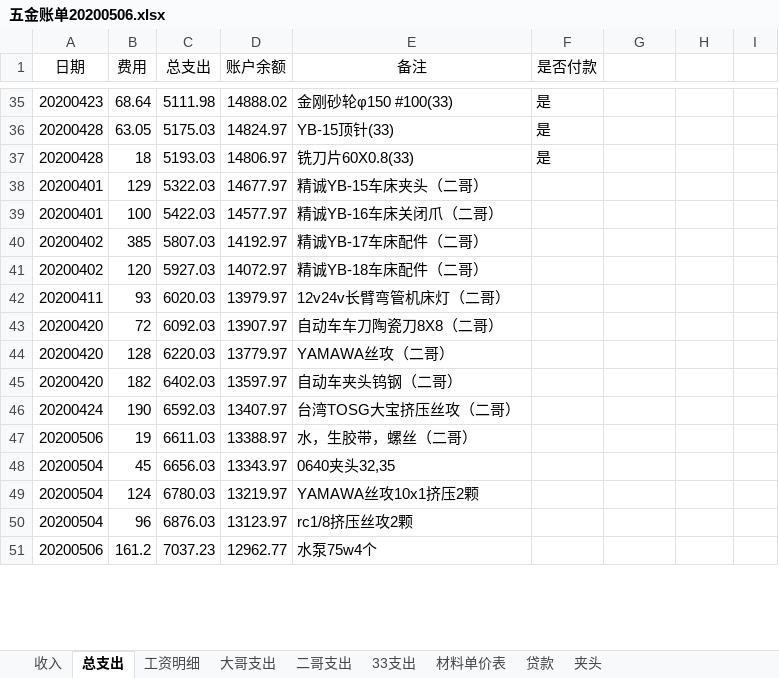
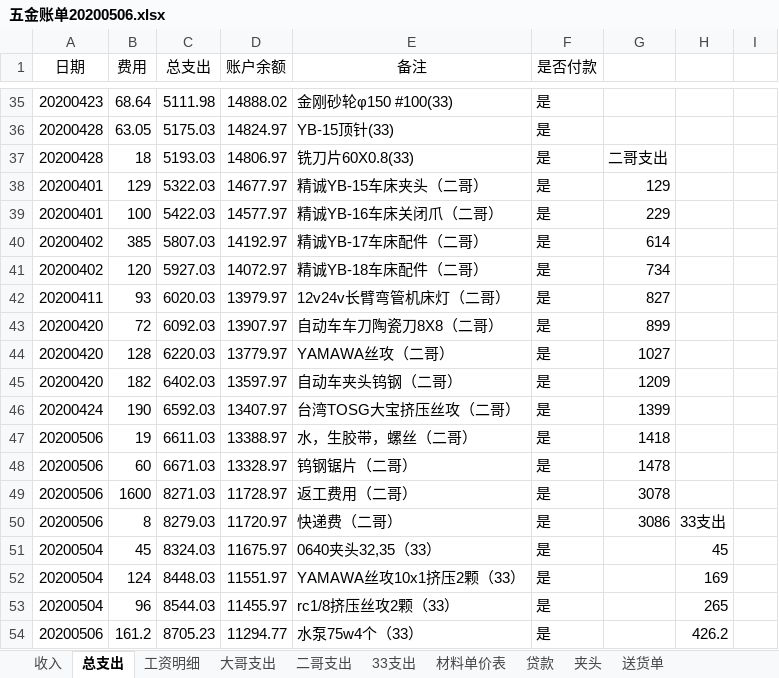
Before and after one commit to panhenggui/phg, an Excel workbook: 五金/五金账单20200506.xlsx, sheet 总支出, drawn as a sheet; only a part is shown, gaps mark what is left out; values as stored, in another font and other column widths than the file's, no borders; addresses are those after the commit; the diff covers the shown part only; the diff names each change by its address in the sheet, - before the commit and + after, or states it on an @@ line.

```diff
--- a/五金/五金账单20200506.xlsx (sheet 总支出)
+++ b/五金/五金账单20200506.xlsx (sheet 总支出)
+sheet tab: 送货单
-G37: (empty)
+G37: 二哥支出
-F38:F47 (是否付款): (empty)
+F38:F47 (是否付款): 是
-G38: (empty)
+G38: 129
-G39: (empty)
+G39: 229
-G40: (empty)
+G40: 614
-G41: (empty)
+G41: 734
-G42: (empty)
+G42: 827
-G43: (empty)
+G43: 899
-G44: (empty)
+G44: 1027
-G45: (empty)
+G45: 1209
-G46: (empty)
+G46: 1399
-G47: (empty)
+G47: 1418
+row 48: 20200506 | 60 | 6671.03 | 13328.97 | 钨钢锯片（二哥） | 是 | 1478
+row 49: 20200506 | 1600 | 8271.03 | 11728.97 | 返工费用（二哥） | 是 | 3078
+row 50: 20200506 | 8 | 8279.03 | 11720.97 | 快递费（二哥） | 是 | 3086 | 33支出
-C51 (总支出): 6656.03
+C51 (总支出): 8324.03
-D51 (账户余额): 13343.97
+D51 (账户余额): 11675.97
-E51 (备注): 0640夹头32,35
+E51 (备注): 0640夹头32,35（33）
-F51:F54 (是否付款): (empty)
+F51:F54 (是否付款): 是
-H51: (empty)
+H51: 45
-C52 (总支出): 6780.03
+C52 (总支出): 8448.03
-D52 (账户余额): 13219.97
+D52 (账户余额): 11551.97
-E52 (备注): YAMAWA丝攻10x1挤压2颗
+E52 (备注): YAMAWA丝攻10x1挤压2颗（33）
-H52: (empty)
+H52: 169
-C53 (总支出): 6876.03
+C53 (总支出): 8544.03
-D53 (账户余额): 13123.97
+D53 (账户余额): 11455.97
-E53 (备注): rc1/8挤压丝攻2颗
+E53 (备注): rc1/8挤压丝攻2颗（33）
-H53: (empty)
+H53: 265
-C54 (总支出): 7037.23
+C54 (总支出): 8705.23
-D54 (账户余额): 12962.77
+D54 (账户余额): 11294.77
-E54 (备注): 水泵75w4个
+E54 (备注): 水泵75w4个（33）
-H54: (empty)
+H54: 426.2
```
Also changed, not shown: 32 added rows and 42 edited cells elsewhere in this sheet, sheet 收入, sheet 二哥支出, sheet 33支出, sheet 贷款, sheet 夹头, sheet 大哥支出, 1 more sheet, formulas that keep their value, 账单.xlsx, 14 other files.
